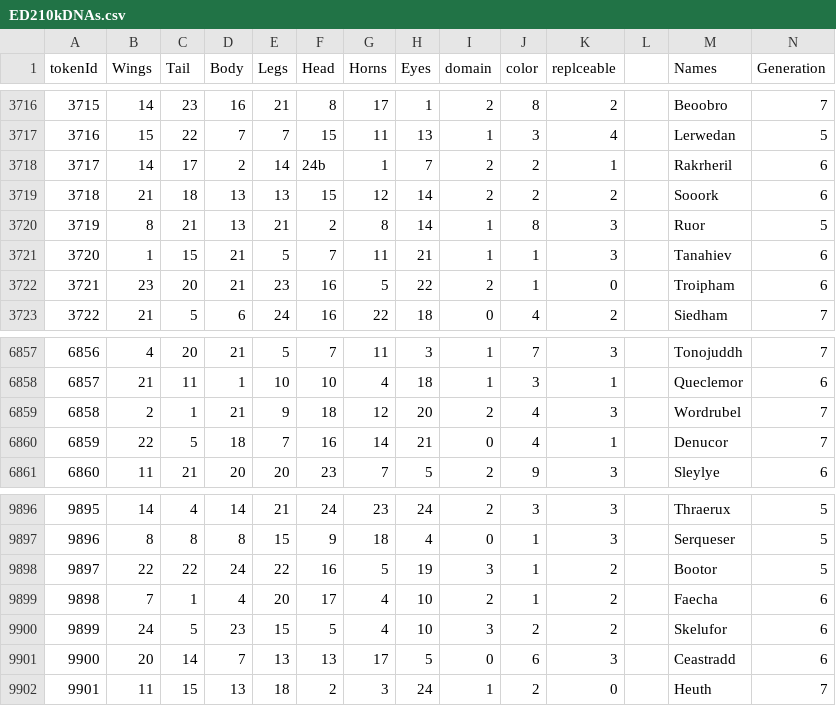
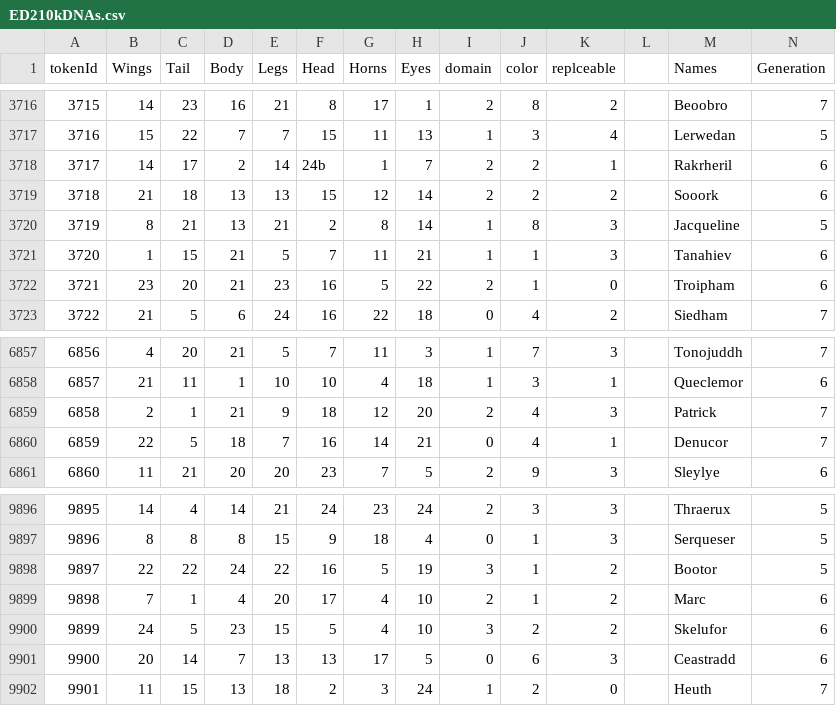
Before and after one commit to sullof/dragons-tools, a CSV file: data/ED210kDNAs.csv, drawn as a sheet; only a part is shown, gaps mark what is left out.

Commit message:
Added ED team names

```diff
--- a/data/ED210kDNAs.csv
+++ b/data/ED210kDNAs.csv
@@ -3719,3 +3719,3 @@ tokenId,Wings,Tail,Body,Legs,Head,Horns,Eyes,domain,color,replceable,,Names,Gene
 3718,21,18,13,13,15,12,14,2,2,2,,Sooork,6
-3719,8,21,13,21,2,8,14,1,8,3,,Ruor,5
+3719,8,21,13,21,2,8,14,1,8,3,,Jacqueline,5
 3720,1,15,21,5,7,11,21,1,1,3,,Tanahiev,6
@@ -6858,3 +6858,3 @@ tokenId,Wings,Tail,Body,Legs,Head,Horns,Eyes,domain,color,replceable,,Names,Gene
 6857,21,11,1,10,10,4,18,1,3,1,,Queclemor,6
-6858,2,1,21,9,18,12,20,2,4,3,,Wordrubel,7
+6858,2,1,21,9,18,12,20,2,4,3,,Patrick,7
 6859,22,5,18,7,16,14,21,0,4,1,,Denucor,7
@@ -9898,3 +9898,3 @@ tokenId,Wings,Tail,Body,Legs,Head,Horns,Eyes,domain,color,replceable,,Names,Gene
 9897,22,22,24,22,16,5,19,3,1,2,,Bootor,5
-9898,7,1,4,20,17,4,10,2,1,2,,Faecha,6
+9898,7,1,4,20,17,4,10,2,1,2,,Marc,6
 9899,24,5,23,15,5,4,10,3,2,2,,Skelufor,6
```
Also changed, not shown: 3 other files.
